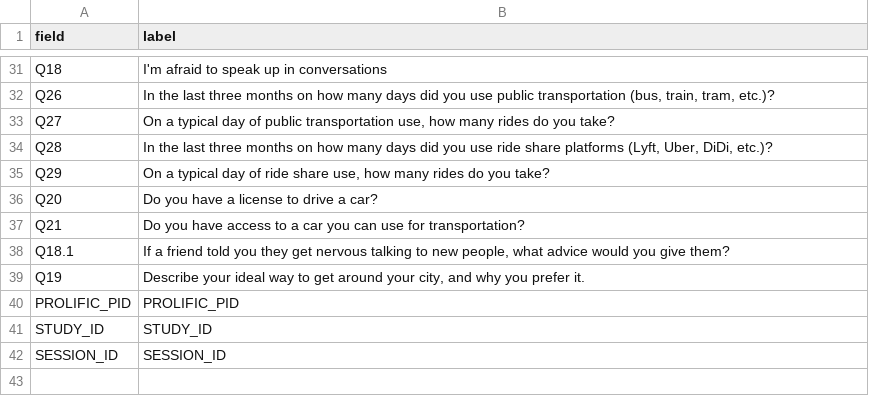
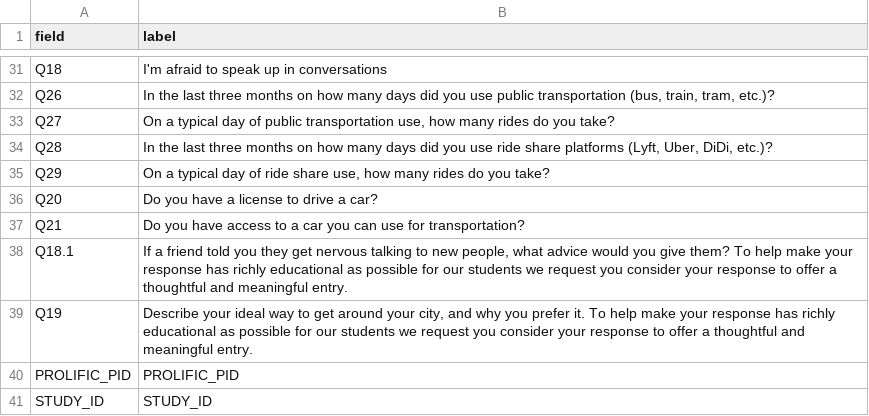
Before and after one commit to Exios66/psych755-jjb, a CSV file: docs/qualtrics_data_dictionary.csv, drawn as a sheet; only a part is shown, gaps mark what is left out; the shorter side is filled out with more unchanged rows.

```diff
--- a/docs/qualtrics_data_dictionary.csv
+++ b/docs/qualtrics_data_dictionary.csv
@@ -37,4 +37,4 @@ Q20,Do you have a license to drive a car?
 Q21,Do you have access to a car you can use for transportation?
-Q18.1,"If a friend told you they get nervous talking to new people, what advice would you give them?"
-Q19,"Describe your ideal way to get around your city, and why you prefer it."
+Q18.1,"If a friend told you they get nervous talking to new people, what advice would you give them? To help make your response has richly educational as possible for our students we request you consider your response to offer a thoughtful and meaningful entry."
+Q19,"Describe your ideal way to get around your city, and why you prefer it. To help make your response has richly educational as possible for our students we request you consider your response to offer a thoughtful and meaningful entry."
 PROLIFIC_PID,PROLIFIC_PID
```
Also changed, not shown: 4 other files.
